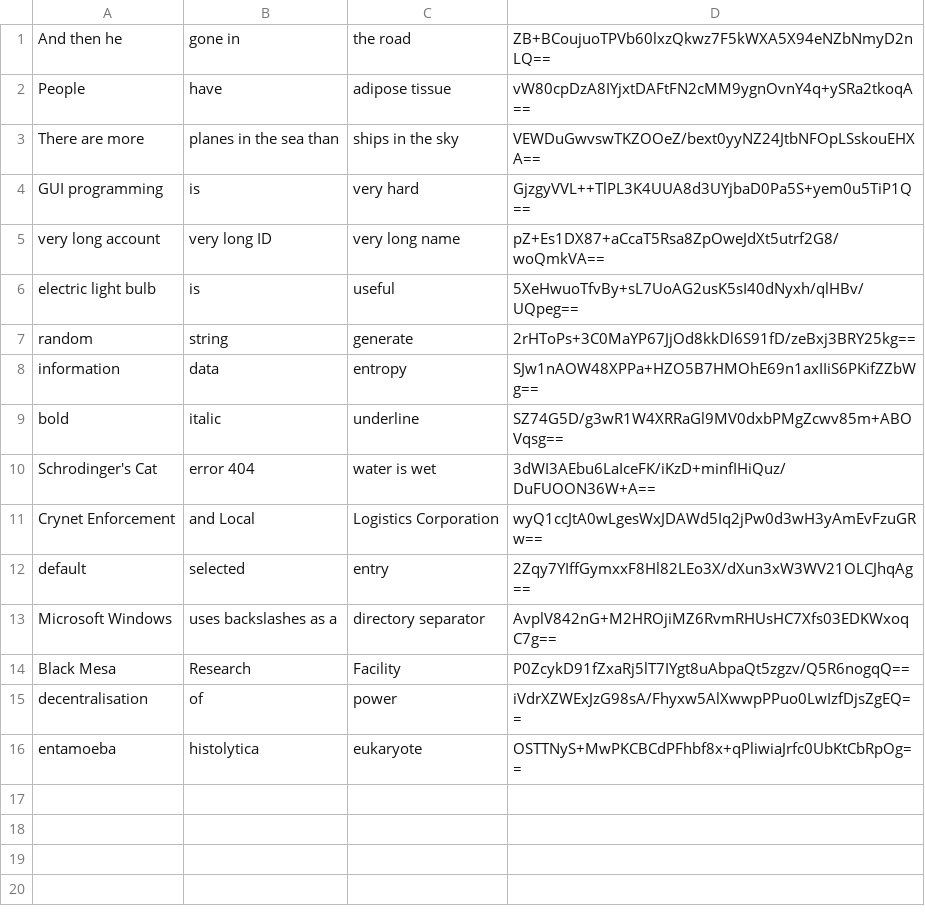
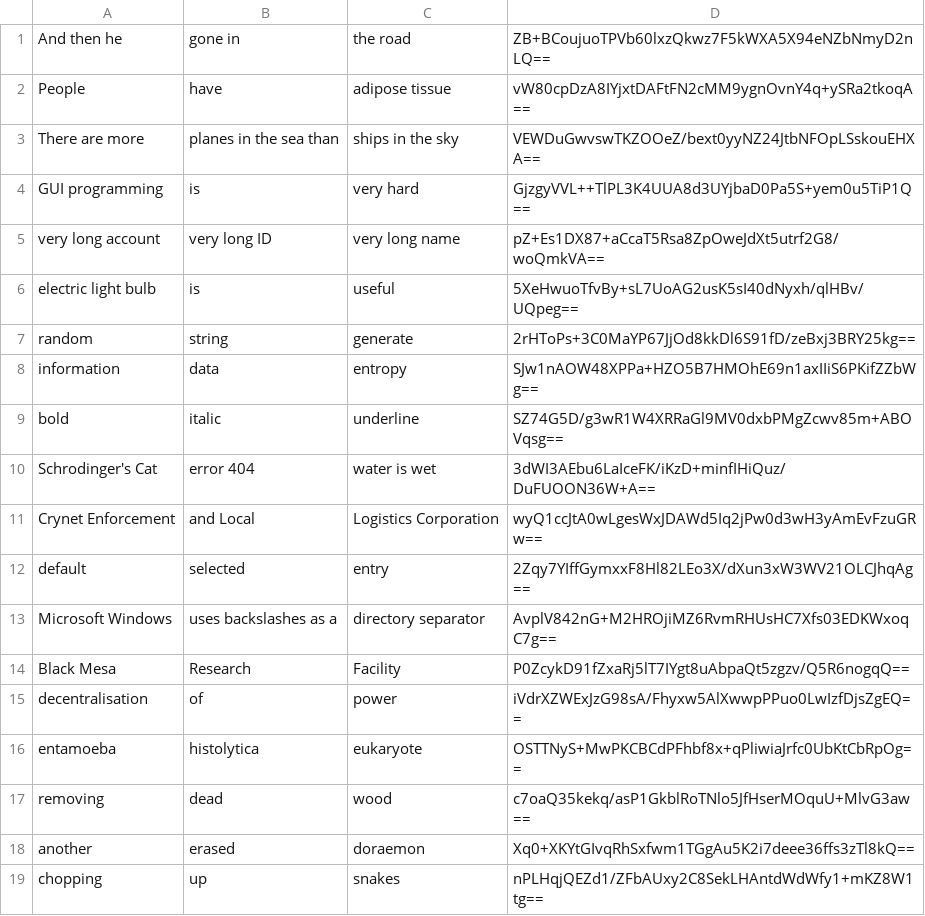
Before and after one commit to 34point5/key-manager, a CSV file: keys.csv, drawn as a sheet; the diff names each change by its address in the sheet, - before the commit and + after, or states it on an @@ line.

```diff
--- a/keys.csv
+++ b/keys.csv
+row 17: removing | dead | wood | c7oaQ35kekq/asP1GkblRoTNlo5JfHserMOquU+MlvG3aw==
+row 18: another | erased | doraemon | Xq0+XKYtGIvqRhSxfwm1TGgAu5K2i7deee36ffs3zTl8kQ==
+row 19: chopping | up | snakes | nPLHqjQEZd1/ZFbAUxy2C8SekLHAntdWdWfy1+mKZ8W1tg==
```
Also changed, not shown: 1 other file.
